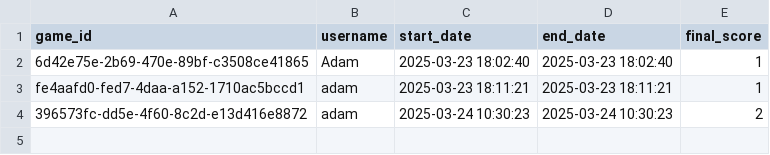
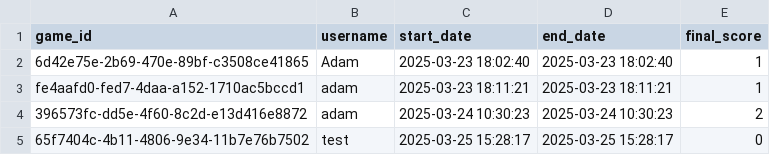
Before and after one commit to Adamkleo/hangman, a CSV file: games.csv, drawn as a sheet; the diff names each change by its address in the sheet, - before the commit and + after, or states it on an @@ line.

```diff
--- a/games.csv
+++ b/games.csv
+row 5: 65f7404c-4b11-4806-9e34-11b7e76b7502 | test | 2025-03-25 15:28:17 | 2025-03-25 15:28:17 | 0
```
Also changed, not shown: rounds_in_games.csv, 7 other files.
